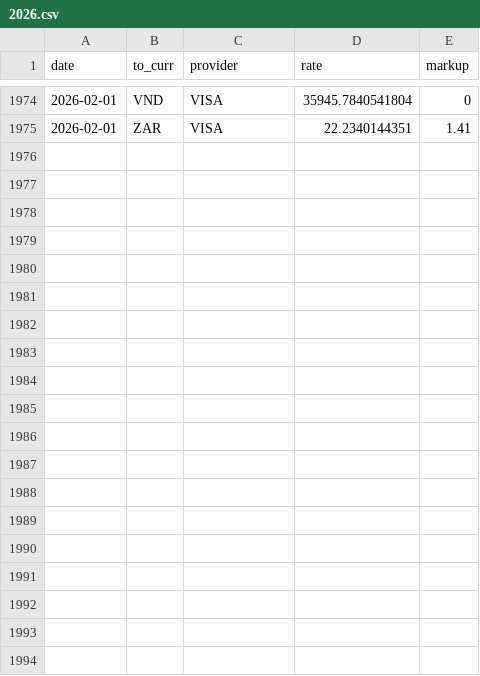
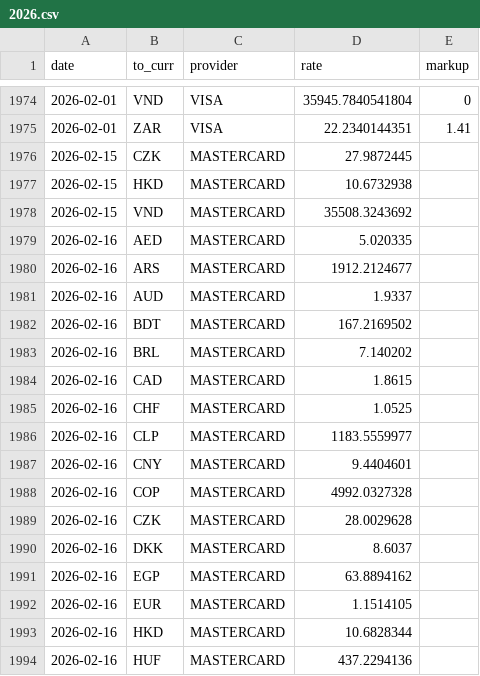
Before and after one commit to avishj/ForexRadar, a CSV file: db/GBP/2026.csv, drawn as a sheet; only a part is shown, gaps mark what is left out; the diff covers the shown part only.

```diff
--- a/db/GBP/2026.csv
+++ b/db/GBP/2026.csv
@@ -1975 +1975,20 @@ date,to_curr,provider,rate,markup
 2026-02-01,ZAR,VISA,22.2340144351,1.41
+2026-02-15,CZK,MASTERCARD,27.9872445,
+2026-02-15,HKD,MASTERCARD,10.6732938,
+2026-02-15,VND,MASTERCARD,35508.3243692,
+2026-02-16,AED,MASTERCARD,5.020335,
+2026-02-16,ARS,MASTERCARD,1912.2124677,
+2026-02-16,AUD,MASTERCARD,1.9337,
+2026-02-16,BDT,MASTERCARD,167.2169502,
+2026-02-16,BRL,MASTERCARD,7.140202,
+2026-02-16,CAD,MASTERCARD,1.8615,
+2026-02-16,CHF,MASTERCARD,1.0525,
+2026-02-16,CLP,MASTERCARD,1183.5559977,
+2026-02-16,CNY,MASTERCARD,9.4404601,
+2026-02-16,COP,MASTERCARD,4992.0327328,
+2026-02-16,CZK,MASTERCARD,28.0029628,
+2026-02-16,DKK,MASTERCARD,8.6037,
+2026-02-16,EGP,MASTERCARD,63.8894162,
+2026-02-16,EUR,MASTERCARD,1.1514105,
+2026-02-16,HKD,MASTERCARD,10.6828344,
+2026-02-16,HUF,MASTERCARD,437.2294136,
```
Also changed, not shown: 23 added rows elsewhere in this file, db/CAD/2026.csv, db/CNY/2026.csv, 37 other files.
